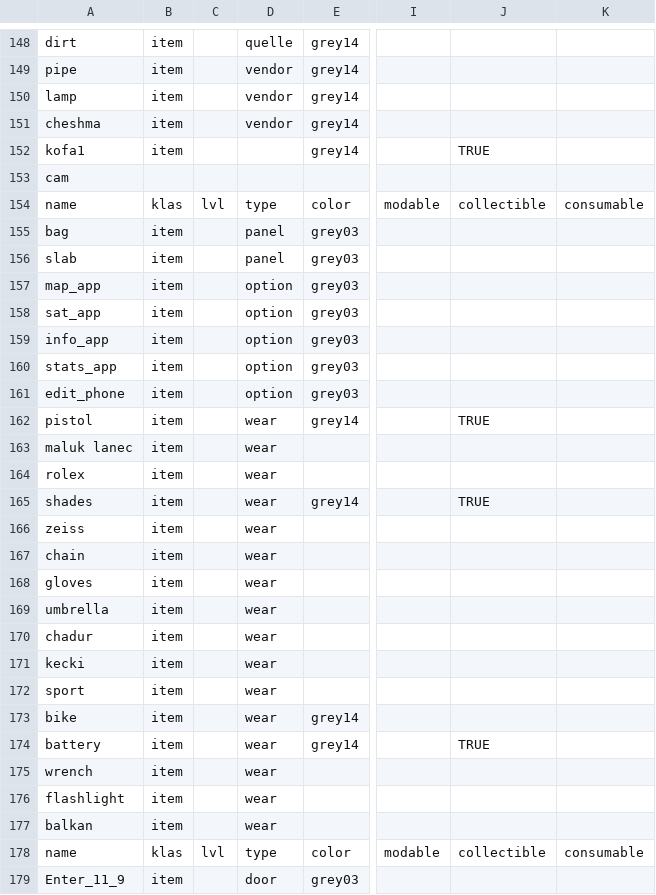
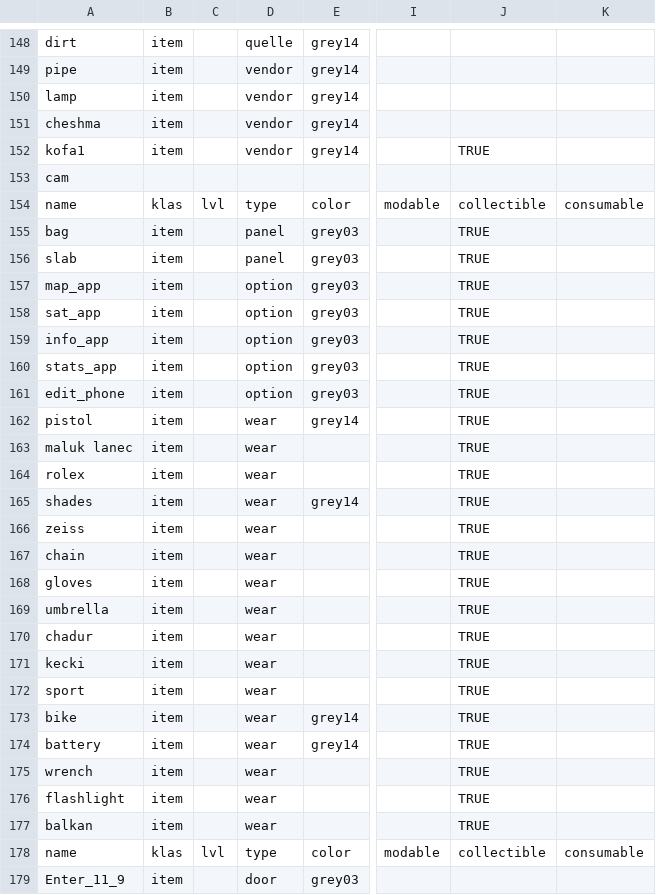
Before and after one commit to dimch0/circles, a CSV file: data/scenario_01/data.csv, drawn as a sheet; only a part is shown, gaps mark what is left out; the diff covers the shown part only; the diff names each change by its address in the sheet, - before the commit and + after, or states it on an @@ line.

```diff
--- a/data/scenario_01/data.csv
+++ b/data/scenario_01/data.csv
-D152: (empty)
+D152: vendor
-J155:J161: (empty)
+J155:J161: TRUE
-J163:J164: (empty)
+J163:J164: TRUE
-J166:J173: (empty)
+J166:J173: TRUE
-J175:J177: (empty)
+J175:J177: TRUE
```
Also changed, not shown: 37 edited cells elsewhere in this file, 2 other files.
